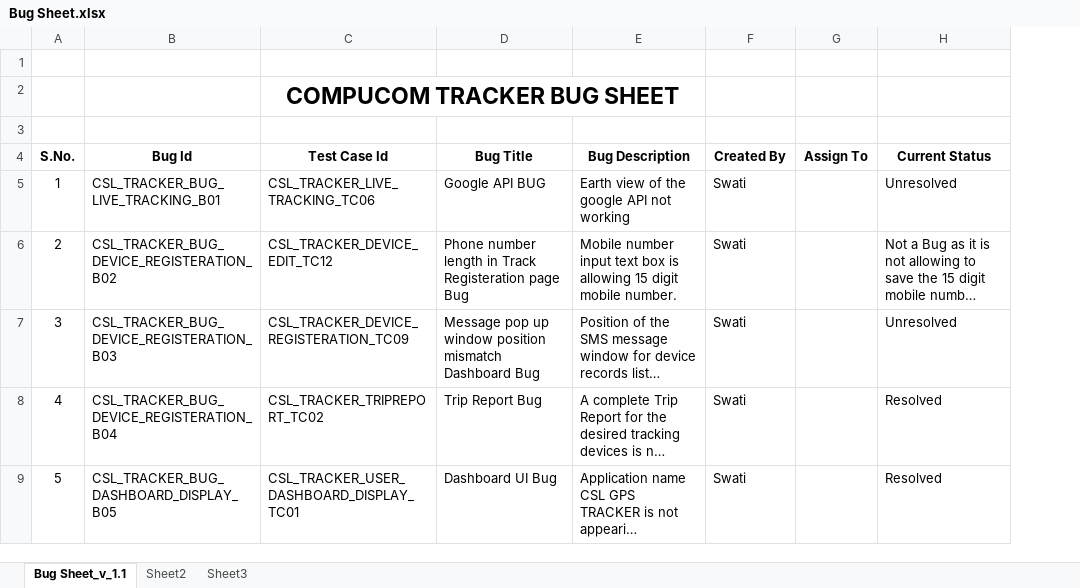
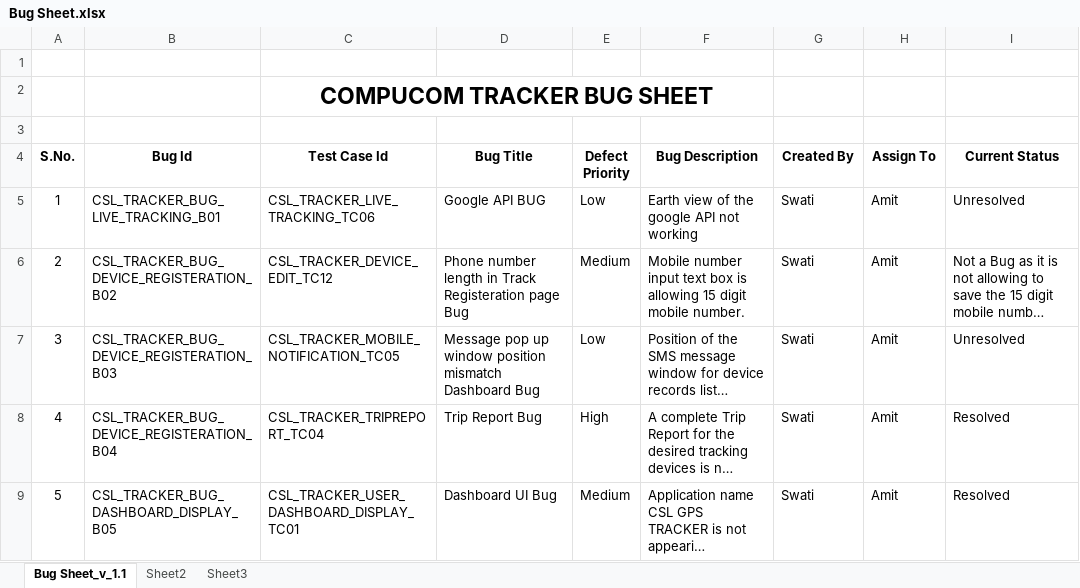
Before and after one commit to csljaipur/compucom, an Excel workbook: ProjectDocs/Bug Sheet.xlsx, sheet Bug Sheet_v_1.1, drawn as a sheet; long unchanged cells end in …; values as stored, in another font and other column widths than the file's, no borders; addresses are those after the commit; the diff names each change by its address in the sheet, - before the commit and + after, or states it on an @@ line.

```diff
--- a/ProjectDocs/Bug Sheet.xlsx (sheet Bug Sheet_v_1.1)
+++ b/ProjectDocs/Bug Sheet.xlsx (sheet Bug Sheet_v_1.1)
+column E (Defect Priority), rows 5-9: Low | Medium | Low | High | Medium
-H5:H9 (Assign To): (empty)
+H5:H9 (Assign To): Amit
-C7 (Test Case Id): CSL_TRACKER_DEVICE_REGISTERATION_TC09
+C7 (Test Case Id): CSL_TRACKER_MOBILE_NOTIFICATION_TC05
-C8 (Test Case Id): CSL_TRACKER_TRIPREPORT_TC02
+C8 (Test Case Id): CSL_TRACKER_TRIPREPORT_TC04
```
Also changed, not shown: ProjectDocs/Test Case Document - Compucom Tracker.xlsx.
